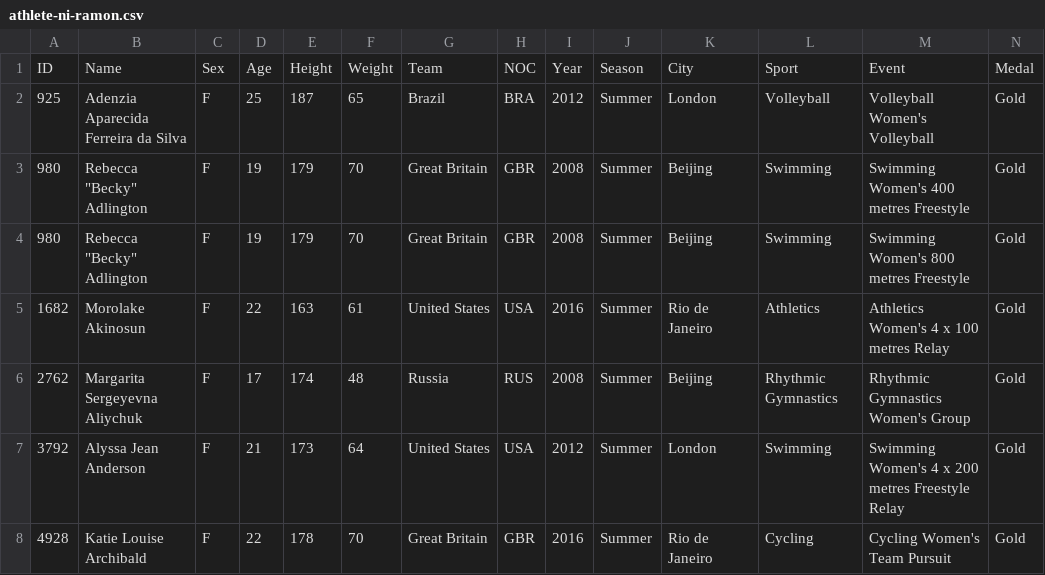
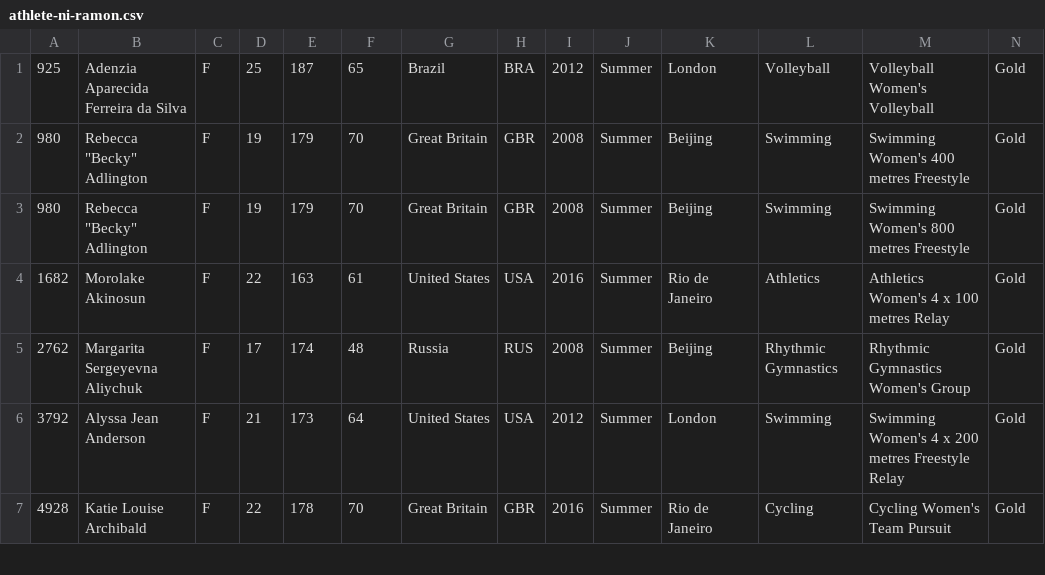
Before and after one commit to InnoTech-Systems/cs221-group4, a CSV file: athlete-ni-ramon.csv, drawn as a sheet; only a part is shown.

Commit message:
Made method to get average height per country

```diff
--- a/athlete-ni-ramon.csv
+++ b/athlete-ni-ramon.csv
@@ -1,2 +1 @@
-ID,Name,Sex,Age,Height,Weight,Team,NOC,Year,Season,City,Sport,Event,Medal
 925,Adenzia Aparecida Ferreira da Silva,F,25,187,65,Brazil,BRA,2012,Summer,London,Volleyball,Volleyball Women's Volleyball,Gold
```
Also changed, not shown: 1 other file.
